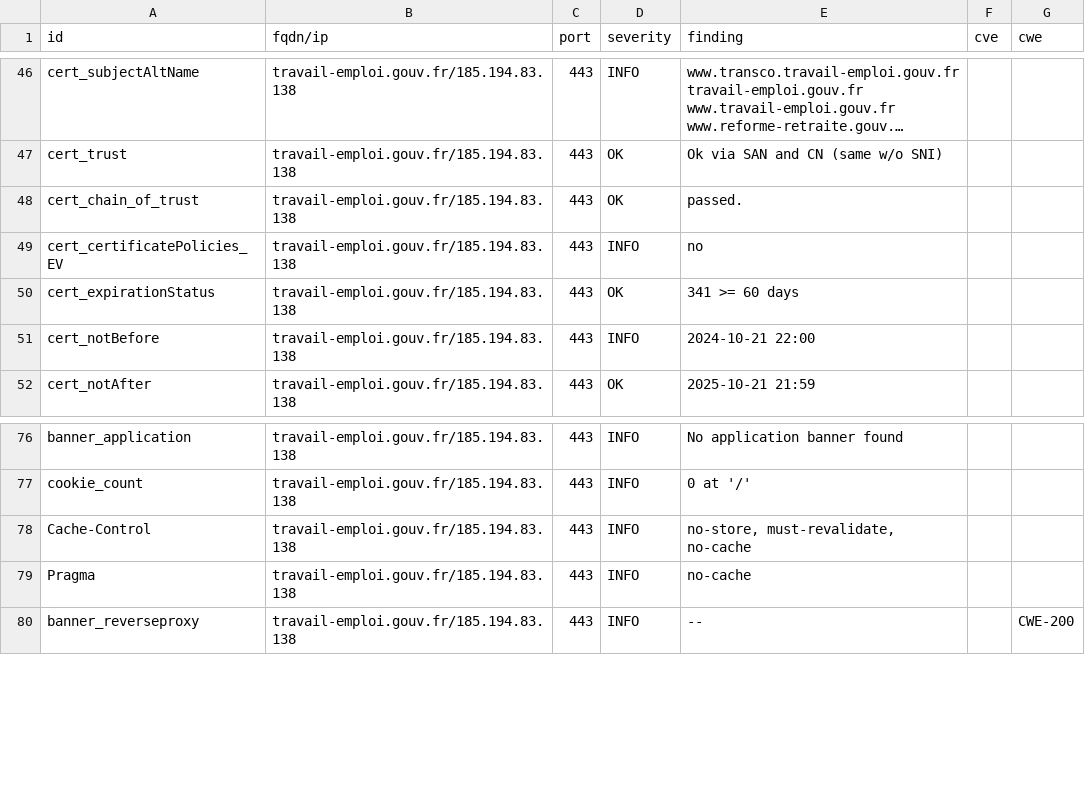
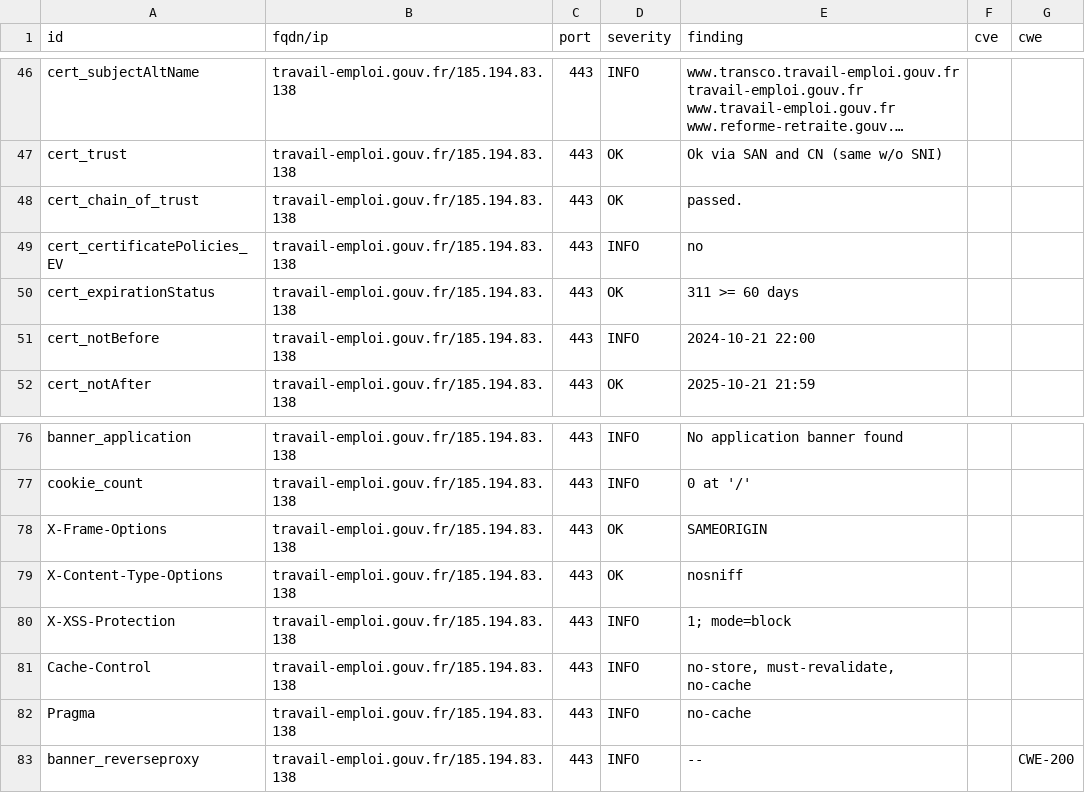
Before and after one commit to GKO-org/dashlordPrd10, a CSV file: results/aHR0cHM6Ly90cmF2YWlsLWVtcGxvaS5nb3V2LmZy/testssl.csv, drawn as a sheet; only a part is shown, gaps mark what is left out; long unchanged cells end in ….

Commit message:
update: https://travail-emploi.gouv.fr

```diff
--- a/results/aHR0cHM6Ly90cmF2YWlsLWVtcGxvaS5nb3V2LmZy/testssl.csv
+++ b/results/aHR0cHM6Ly90cmF2YWlsLWVtcGxvaS5nb3V2LmZy/testssl.csv
@@ -49,3 +49,3 @@
 "cert_certificatePolicies_EV","travail-emploi.gouv.fr/185.194.83.138","443","INFO","no","",""
-"cert_expirationStatus","travail-emploi.gouv.fr/185.194.83.138","443","OK","341 >= 60 days","",""
+"cert_expirationStatus","travail-emploi.gouv.fr/185.194.83.138","443","OK","311 >= 60 days","",""
 "cert_notBefore","travail-emploi.gouv.fr/185.194.83.138","443","INFO","2024-10-21 22:00","",""
@@ -77,2 +77,5 @@
 "cookie_count","travail-emploi.gouv.fr/185.194.83.138","443","INFO","0 at '/'","",""
+"X-Frame-Options","travail-emploi.gouv.fr/185.194.83.138","443","OK","SAMEORIGIN","",""
+"X-Content-Type-Options","travail-emploi.gouv.fr/185.194.83.138","443","OK","nosniff","",""
+"X-XSS-Protection","travail-emploi.gouv.fr/185.194.83.138","443","INFO","1; mode=block","",""
 "Cache-Control","travail-emploi.gouv.fr/185.194.83.138","443","INFO","no-store, must-revalidate, no-cache","",""
```
Also changed, not shown: 8 other files.
